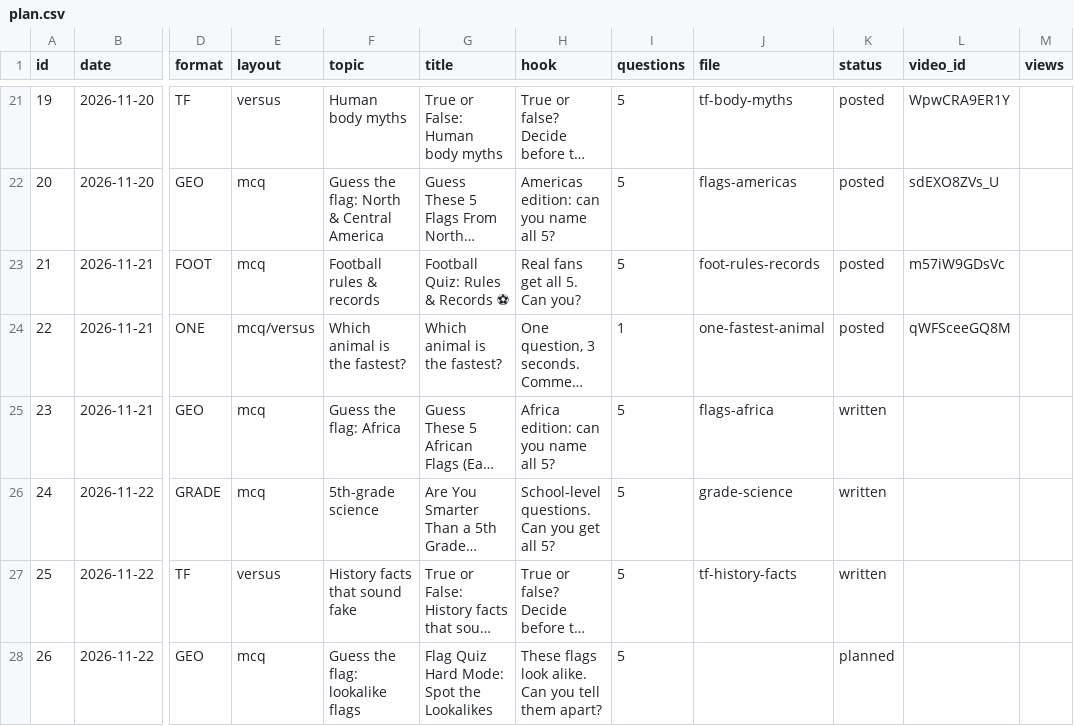
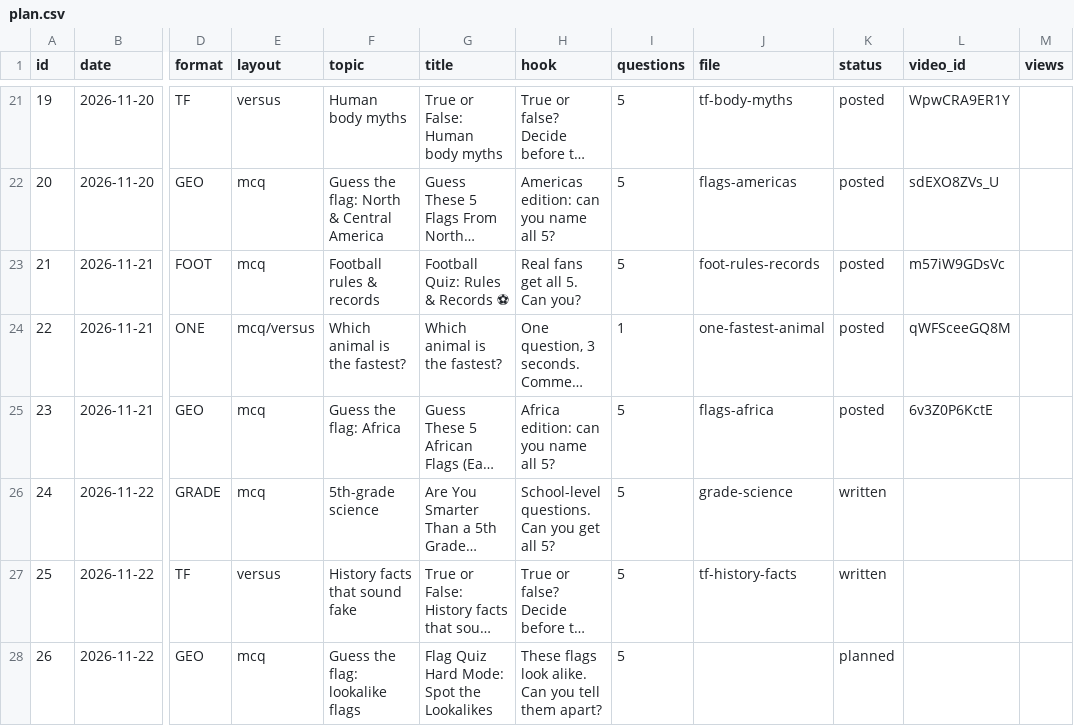
Before and after one commit to JagadeeswarP/quiz-shorts, a CSV file: plan.csv, drawn as a sheet; only a part is shown, gaps mark what is left out; long unchanged cells end in …; the diff names each change by its address in the sheet, - before the commit and + after, or states it on an @@ line.

```diff
--- a/plan.csv
+++ b/plan.csv
-K25 (status): written
+K25 (status): posted
-L25 (video_id): (empty)
+L25 (video_id): 6v3Z0P6KctE
```
Also changed, not shown: 2 other files.
